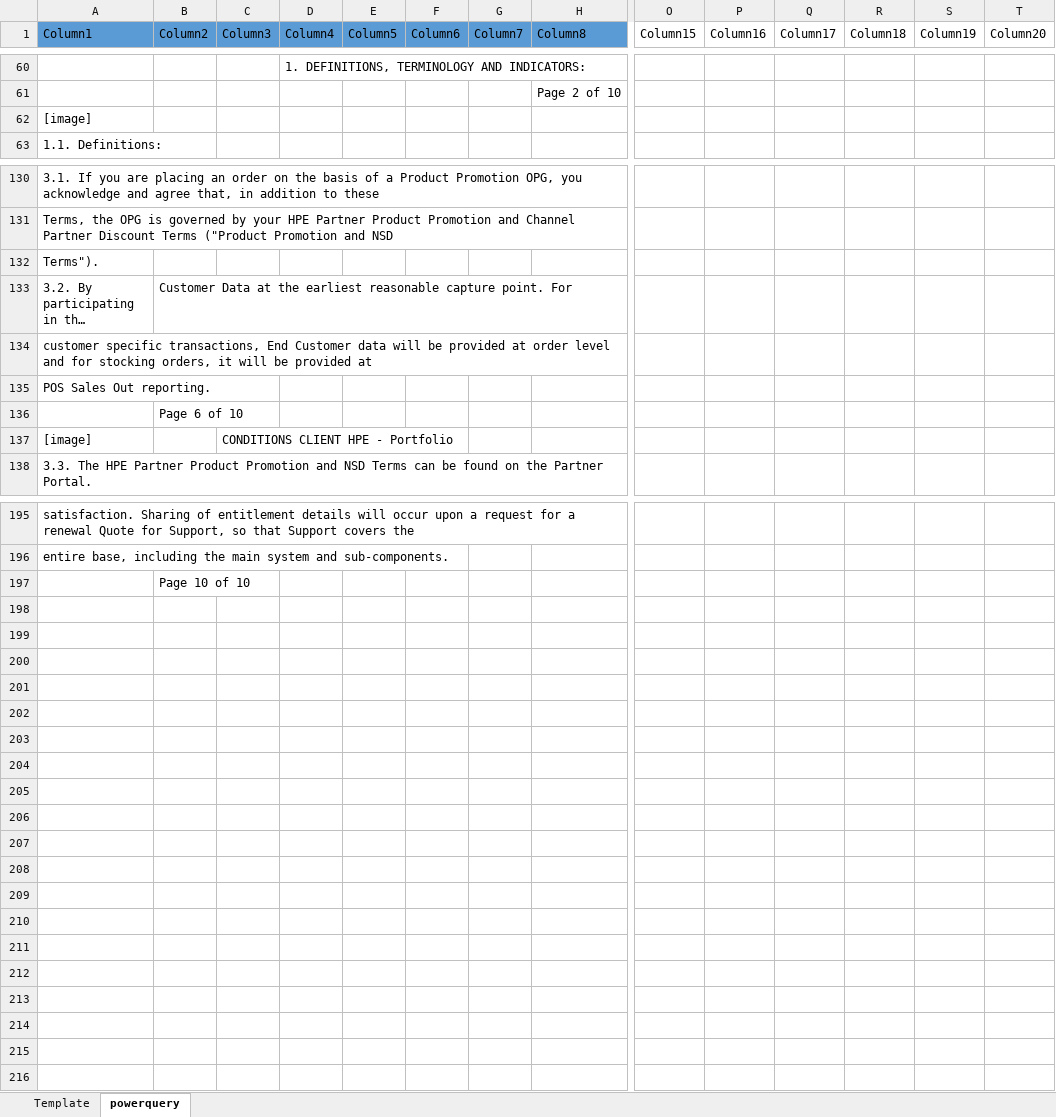
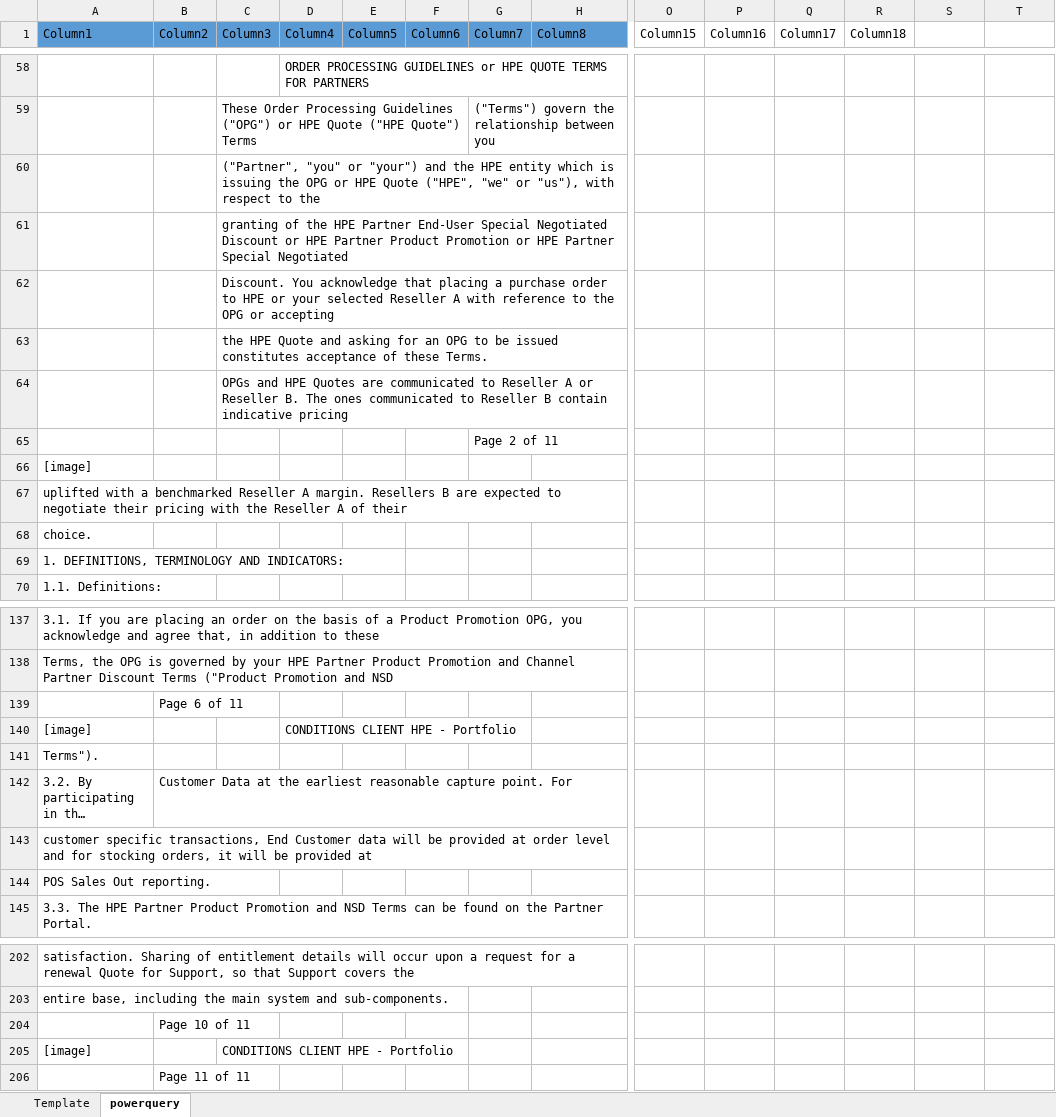
Before and after one commit to ThanisAlbert/Redbot2433_Yuvasri, an Excel workbook: Redbot2433_HPE_SAPUPLOAD.xlsm, sheet powerquery, drawn as a sheet; only a part is shown, gaps mark what is left out; long unchanged cells end in …; values as stored, in another font and other column widths than the file's, no borders; table styles not drawn; removed rows and columns are numbered as before the commit, all else as after; rows hold the shown columns only; the diff covers the shown part only; the diff names each change by its address in the sheet, - before the commit and + after, or states it on an @@ line.

```diff
--- a/Redbot2433_HPE_SAPUPLOAD.xlsm (sheet powerquery)
+++ b/Redbot2433_HPE_SAPUPLOAD.xlsm (sheet powerquery)
-S1: Column19
+S1: (empty)
-T1: Column20
+T1: (empty)
-D58 (Column4): 1. DEFINITIONS, TERMINOLOGY AND INDICATORS:
+D58 (Column4): ORDER PROCESSING GUIDELINES or HPE QUOTE TERMS FOR PARTNERS
-row 61:  |  |  |  |  |  |  | Page 2 of 10
+row 59:  |  | These Order Processing Guidelines ("OPG") or HPE Quote ("HPE Quote") Terms |  |  |  | ("Terms") govern the relationship between you
+row 60:  |  | ("Partner", "you" or "your") and the HPE entity which is issuing the OPG or HPE Quote ("HPE", "we" or "us"), with respect to the
+row 61:  |  | granting of the HPE Partner End-User Special Negotiated Discount or HPE Partner Product Promotion or HPE Partner Special Negotiated
+row 62:  |  | Discount. You acknowledge that placing a purchase order to HPE or your selected Reseller A with reference to the OPG or accepting
+row 63:  |  | the HPE Quote and asking for an OPG to be issued constitutes acceptance of these Terms.
+row 64:  |  | OPGs and HPE Quotes are communicated to Reseller A or Reseller B. The ones communicated to Reseller B contain indicative pricing
+row 65:  |  |  |  |  |  | Page 2 of 11
+row 67: uplifted with a benchmarked Reseller A margin. Resellers B are expected to negotiate their pricing with the Reseller A of their
+row 68: choice.
+row 69: 1. DEFINITIONS, TERMINOLOGY AND INDICATORS:
+row 139:  | Page 6 of 11
+row 140: [image] |  |  | CONDITIONS CLIENT HPE - Portfolio
-row 136:  | Page 6 of 10
@@ row 137 moved to row 156: [image] @@
-B204 (Column2): Page 10 of 10
+B204 (Column2): Page 10 of 11
@@ row 184 moved to row 205: [image] @@
+row 206:  | Page 11 of 11
```
Also changed, not shown: 37 added rows, 39 removed rows, 5 moved rows and 12 edited cells elsewhere in this sheet, sheet Template, charts or pictures, 2 other files.
